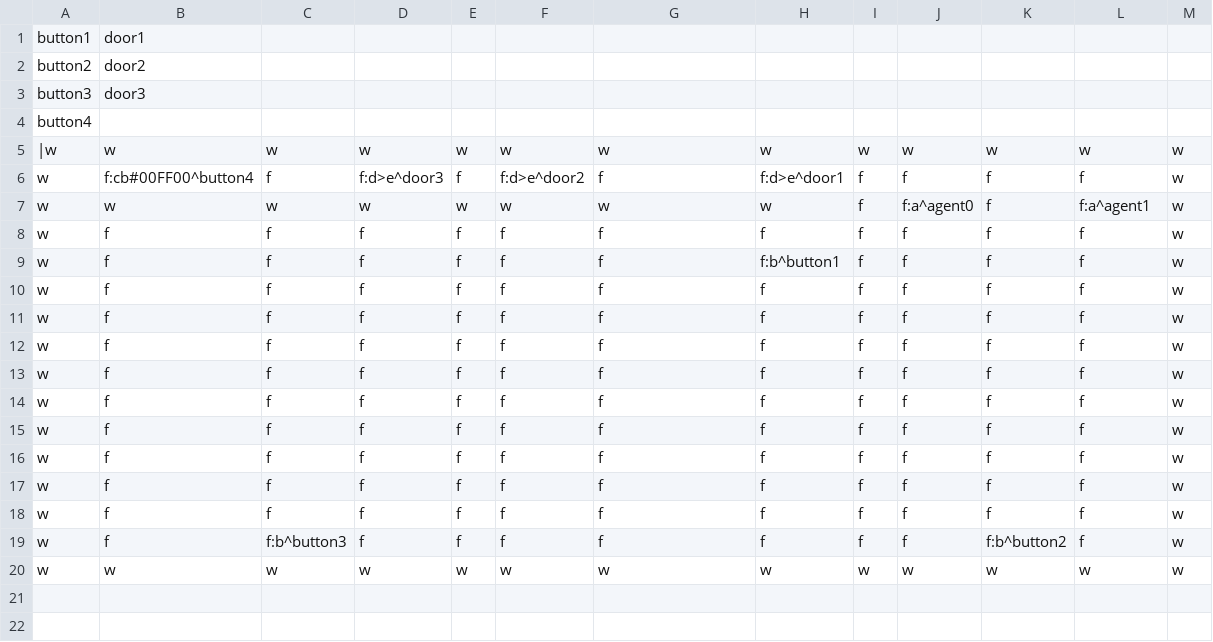
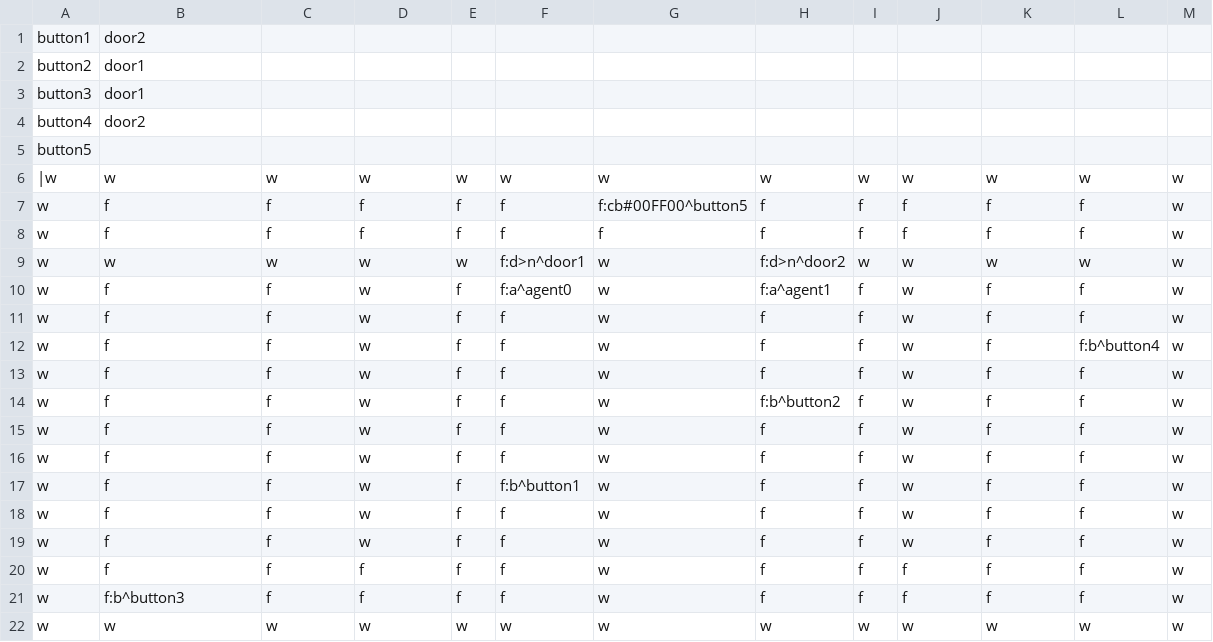
Before and after one commit to carreirabruno/Dissertation_BrunoCarreira_iv4XR, a CSV file: target/test-classes/levels/bruno_scenario8.csv, drawn as a sheet.

```diff
--- a/target/test-classes/levels/bruno_scenario8.csv
+++ b/target/test-classes/levels/bruno_scenario8.csv
@@ -1,20 +1,22 @@
-button1,door1,,,,,,,,,
-button2,door2,,,,,,,,,
-button3,door3,,,,,,,,,
-button4,,,,,,,,,,
+button1,door2,,,,,,,,,
+button2,door1,,,,,,,,,
+button3,door1,,,,,,,,,
+button4,door2,,,,,,,,,
+button5,,,,,,,,,,
 |w,w,w,w,w,w,w,w,w,w,w,w,w
-w,f:cb#00FF00^button4,f,f:d>e^door3,f,f:d>e^door2,f,f:d>e^door1,f,f,f,f,w
-w,w,w,w,w,w,w,w,f,f:a^agent0,f,f:a^agent1,w
+w,f,f,f,f,f,f:cb#00FF00^button5,f,f,f,f,f,w
 w,f,f,f,f,f,f,f,f,f,f,f,w
-w,f,f,f,f,f,f,f:b^button1,f,f,f,f,w
-w,f,f,f,f,f,f,f,f,f,f,f,w
-w,f,f,f,f,f,f,f,f,f,f,f,w
-w,f,f,f,f,f,f,f,f,f,f,f,w
-w,f,f,f,f,f,f,f,f,f,f,f,w
-w,f,f,f,f,f,f,f,f,f,f,f,w
-w,f,f,f,f,f,f,f,f,f,f,f,w
-w,f,f,f,f,f,f,f,f,f,f,f,w
-w,f,f,f,f,f,f,f,f,f,f,f,w
-w,f,f,f,f,f,f,f,f,f,f,f,w
-w,f,f:b^button3,f,f,f,f,f,f,f,f:b^button2,f,w
+w,w,w,w,w,f:d>n^door1,w,f:d>n^door2,w,w,w,w,w
+w,f,f,w,f,f:a^agent0,w,f:a^agent1,f,w,f,f,w
+w,f,f,w,f,f,w,f,f,w,f,f,w
+w,f,f,w,f,f,w,f,f,w,f,f:b^button4,w
+w,f,f,w,f,f,w,f,f,w,f,f,w
+w,f,f,w,f,f,w,f:b^button2,f,w,f,f,w
+w,f,f,w,f,f,w,f,f,w,f,f,w
+w,f,f,w,f,f,w,f,f,w,f,f,w
+w,f,f,w,f,f:b^button1,w,f,f,w,f,f,w
+w,f,f,w,f,f,w,f,f,w,f,f,w
+w,f,f,w,f,f,w,f,f,w,f,f,w
+w,f,f,f,f,f,w,f,f,f,f,f,w
+w,f:b^button3,f,f,f,f,w,f,f,f,f,f,w
 w,w,w,w,w,w,w,w,w,w,w,w,w
```
Also changed, not shown: 6 other files.
